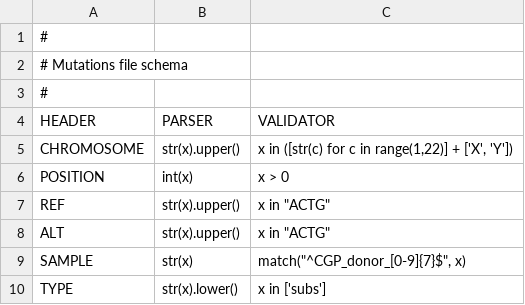
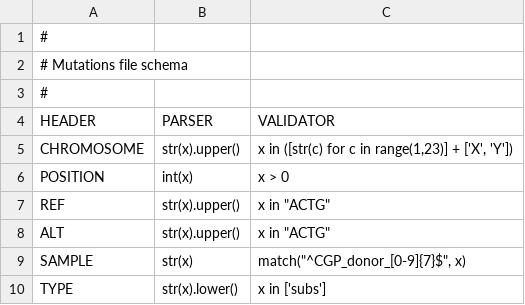
Before and after one commit to bbglab/itab, a TSV file: examples/mutations.itab.schema.tsv, drawn as a sheet.

```diff
--- a/examples/mutations.itab.schema.tsv
+++ b/examples/mutations.itab.schema.tsv
@@ -4,3 +4,3 @@
 HEADER	PARSER	VALIDATOR
-CHROMOSOME	str(x).upper()	x in ([str(c) for c in range(1,22)] + ['X', 'Y'])
+CHROMOSOME	str(x).upper()	x in ([str(c) for c in range(1,23)] + ['X', 'Y'])
 POSITION	int(x)	x > 0
```
Also changed, not shown: 4 other files.
